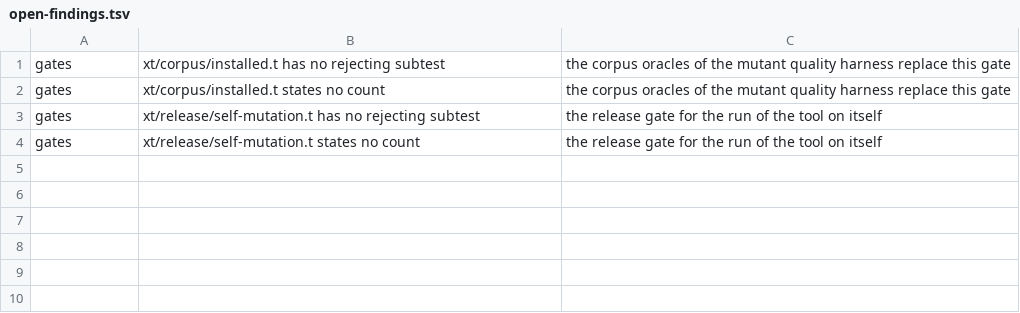
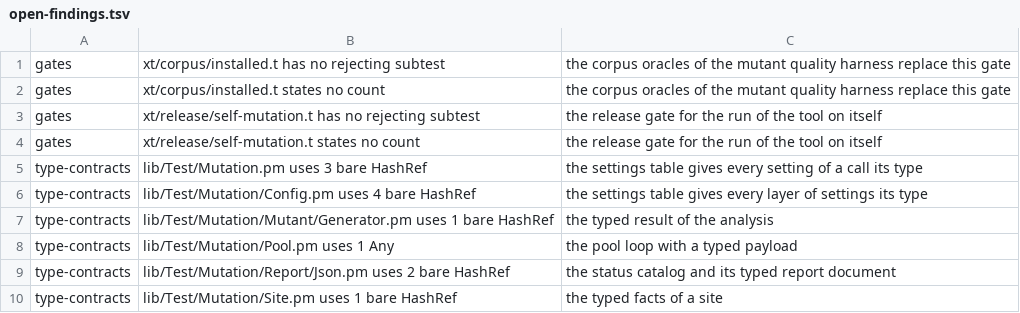
Before and after one commit to P4suta/Test-Mutation, a TSV file: t/open-findings.tsv, drawn as a sheet; the diff names each change by its address in the sheet, - before the commit and + after, or states it on an @@ line.

Commit message:
test(gates): refuse a type without a shape and close three weak assertions
The type contract gate accepted a HashRef or an ArrayRef that names no element type, and it accepted Any.
The gate now counts each such type, and the ten of today stand in the open findings with the work that removes them.
It also states the numbers of signatures and attributes it read.
The assumption about B::Deparse requires both sides of a case to compile.
The selection test compares line and file selection on every fixture.
The corpus test states the number of its files.

```diff
--- a/t/open-findings.tsv
+++ b/t/open-findings.tsv
+row 5: type-contracts | lib/Test/Mutation.pm uses 3 bare HashRef | the settings table gives every setting of a call its type
+row 6: type-contracts | lib/Test/Mutation/Config.pm uses 4 bare HashRef | the settings table gives every layer of settings its type
+row 7: type-contracts | lib/Test/Mutation/Mutant/Generator.pm uses 1 bare HashRef | the typed result of the analysis
+row 8: type-contracts | lib/Test/Mutation/Pool.pm uses 1 Any | the pool loop with a typed payload
+row 9: type-contracts | lib/Test/Mutation/Report/Json.pm uses 2 bare HashRef | the status catalog and its typed report document
+row 10: type-contracts | lib/Test/Mutation/Site.pm uses 1 bare HashRef | the typed facts of a site
```
Also changed, not shown: 5 other files.
